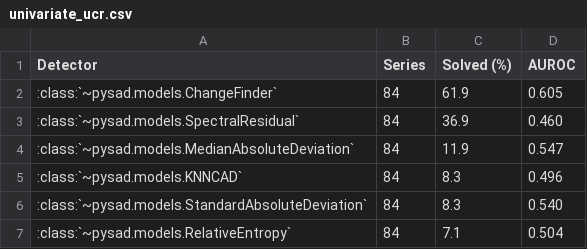
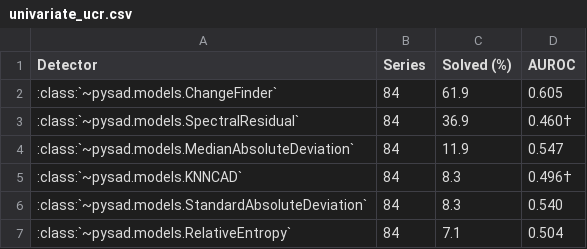
Before and after one commit to selimfirat/pysad, a CSV file: docs/benchmark/univariate_ucr.csv, drawn as a sheet.

```diff
--- a/docs/benchmark/univariate_ucr.csv
+++ b/docs/benchmark/univariate_ucr.csv
@@ -2,5 +2,5 @@ Detector,Series,Solved (%),AUROC
 :class:`~pysad.models.ChangeFinder`,84,61.9,0.605
-:class:`~pysad.models.SpectralResidual`,84,36.9,0.460
+:class:`~pysad.models.SpectralResidual`,84,36.9,0.460†
 :class:`~pysad.models.MedianAbsoluteDeviation`,84,11.9,0.547
-:class:`~pysad.models.KNNCAD`,84,8.3,0.496
+:class:`~pysad.models.KNNCAD`,84,8.3,0.496†
 :class:`~pysad.models.StandardAbsoluteDeviation`,84,8.3,0.540
```
Also changed, not shown: docs/benchmark/nab.csv, docs/benchmark/univariate.csv, 4 other files.
